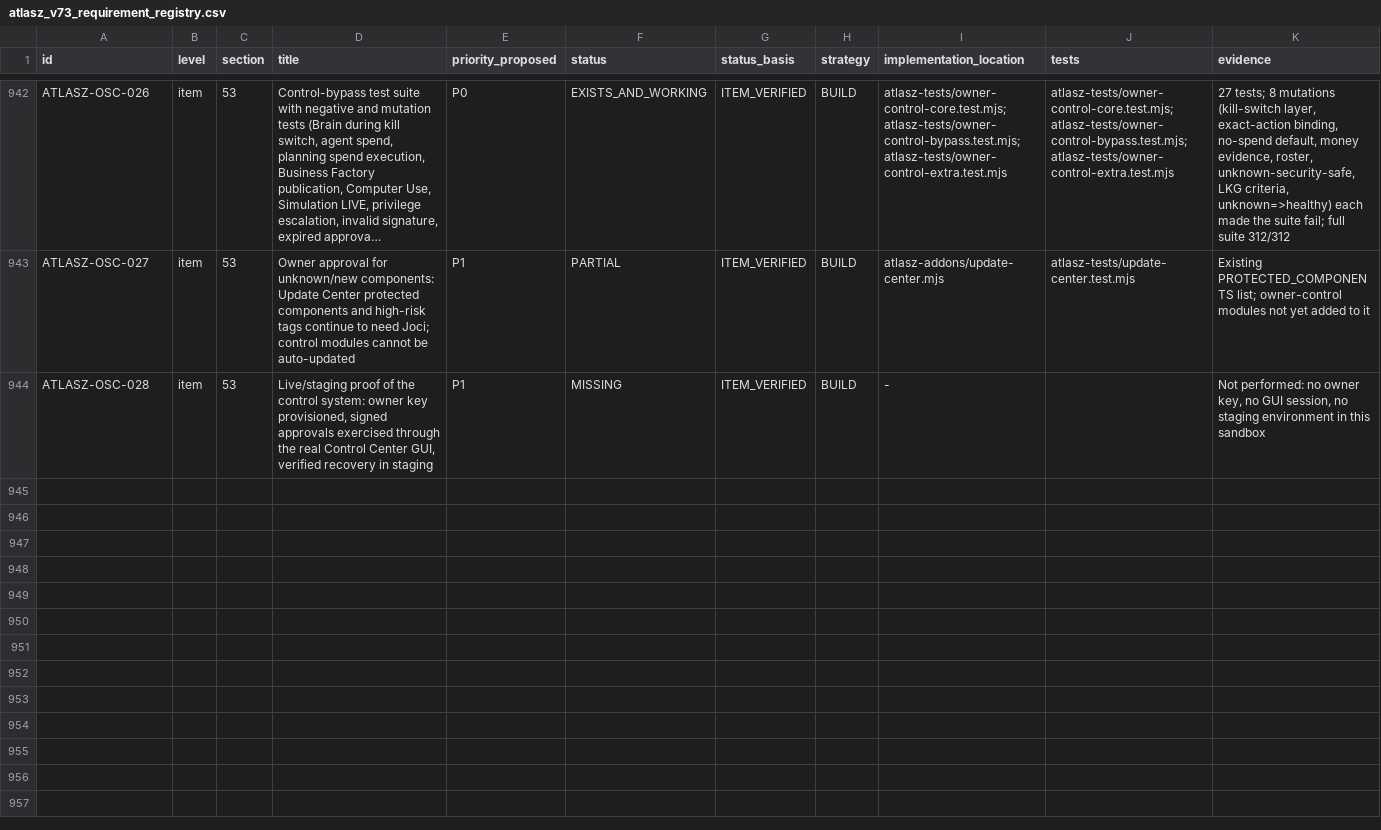
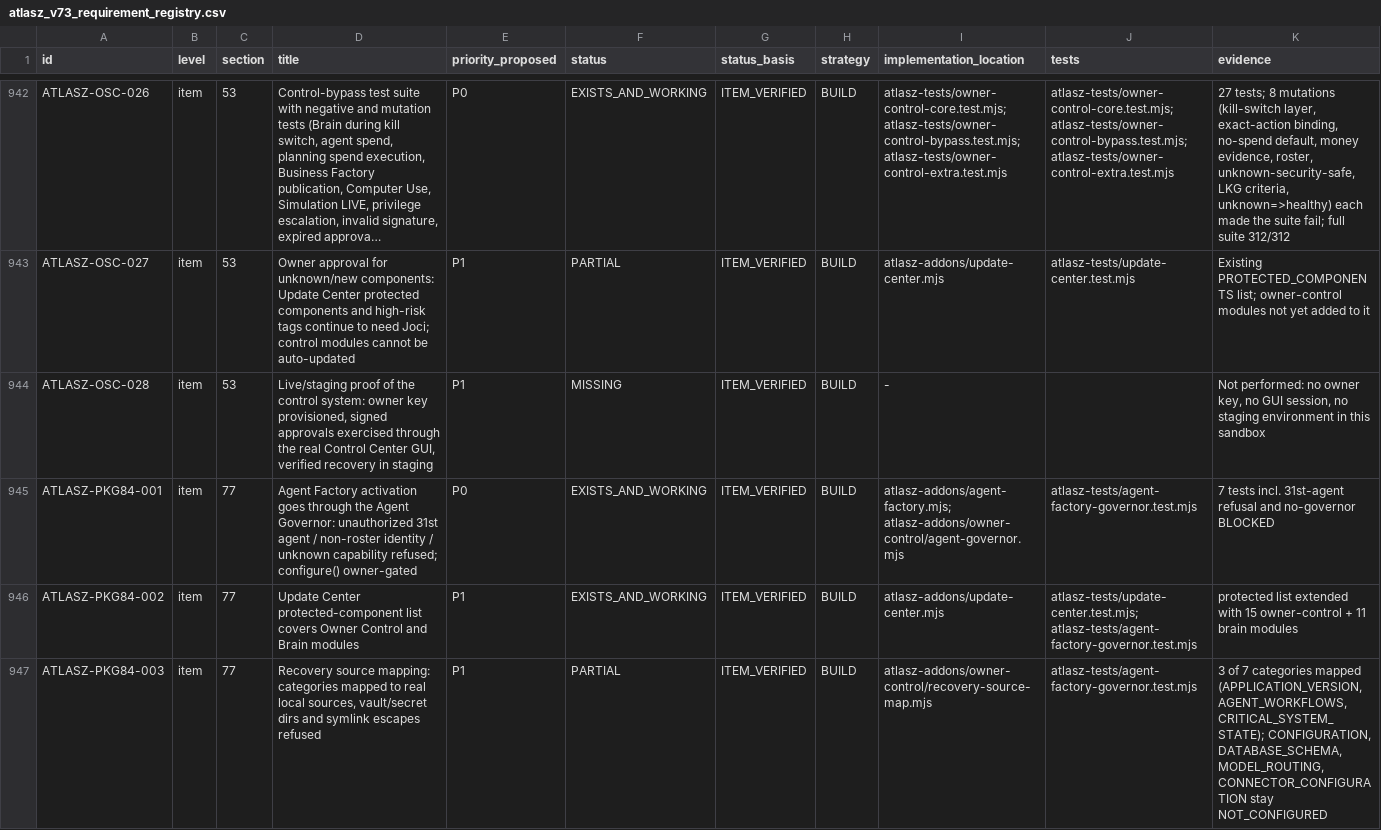
Before and after one commit to joci-xeno/astro-platform-starter, a CSV file: docs/atlasz_v73_requirement_registry.csv, drawn as a sheet; only a part is shown, gaps mark what is left out; long unchanged cells end in …; rows hold the shown columns only; the diff covers the shown part only; the diff names each change by its address in the sheet, - before the commit and + after, or states it on an @@ line.

```diff
--- a/docs/atlasz_v73_requirement_registry.csv
+++ b/docs/atlasz_v73_requirement_registry.csv
+row 945: ATLASZ-PKG84-001 | item | 77 | Agent Factory activation goes through the Agent Governor: unauthorized 31st agent / non-roster identity / unknown capability refused; configure() owner-gated | P0 | EXISTS_AND_WORKING | ITEM_VERIFIED | BUILD | atlasz-addons/agent-factory.mjs; atlasz-addons/owner-control/agent-governor.mjs | atlasz-tests/agent-factory-governor.test.mjs | 7 tests incl. 31st-agent refusal and no-governor BLOCKED
+row 946: ATLASZ-PKG84-002 | item | 77 | Update Center protected-component list covers Owner Control and Brain modules | P1 | EXISTS_AND_WORKING | ITEM_VERIFIED | BUILD | atlasz-addons/update-center.mjs | atlasz-tests/update-center.test.mjs; atlasz-tests/agent-factory-governor.test.mjs | protected list extended with 15 owner-control + 11 brain modules
+row 947: ATLASZ-PKG84-003 | item | 77 | Recovery source mapping: categories mapped to real local sources, vault/secret dirs and symlink escapes refused | P1 | PARTIAL | ITEM_VERIFIED | BUILD | atlasz-addons/owner-control/recovery-source-map.mjs | atlasz-tests/agent-factory-governor.test.mjs | 3 of 7 categories mapped (APPLICATION_VERSION, AGENT_WORKFLOWS, CRITICAL_SYSTEM_STATE); CONFIGURATION, DATABASE_SCHEMA, MODEL_ROUTING, CONNECTOR_CONFIGURATION stay NOT_CONFIGURED
```
Also changed, not shown: 7 added rows elsewhere in this file, 8 other files.
